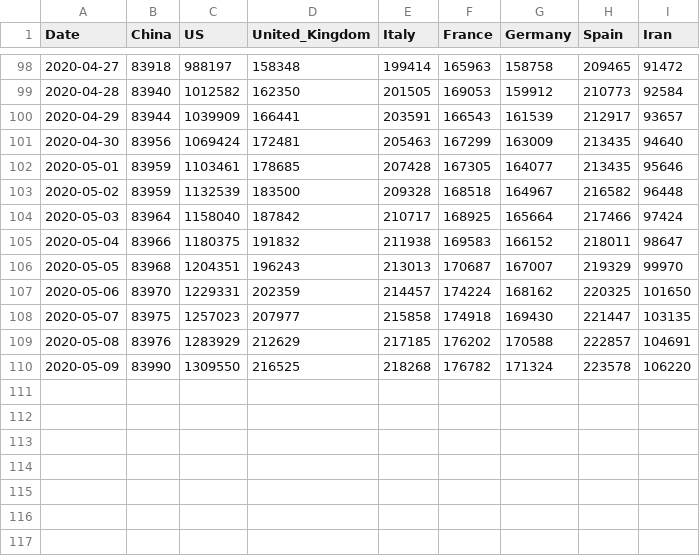
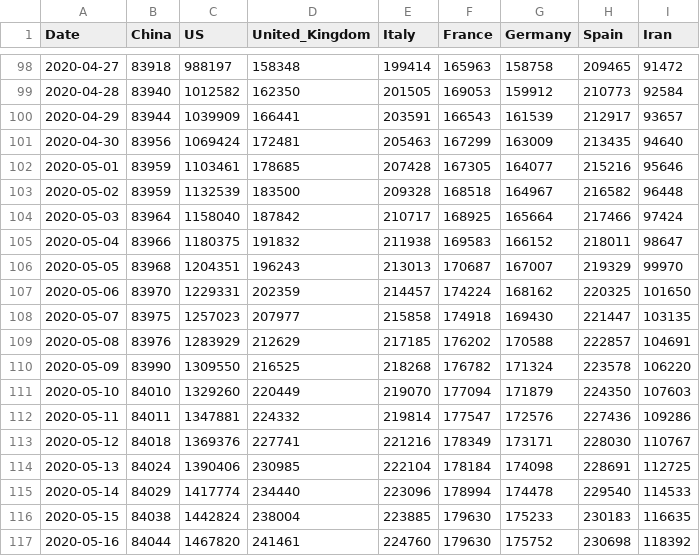
Before and after one commit to pythonphysics/covid19-analysis, a CSV file: covid-19/data/key-countries-pivoted.csv, drawn as a sheet; only a part is shown, gaps mark what is left out.

```diff
--- a/covid-19/data/key-countries-pivoted.csv
+++ b/covid-19/data/key-countries-pivoted.csv
@@ -101,3 +101,3 @@ Date,China,US,United_Kingdom,Italy,France,Germany,Spain,Iran
 2020-04-30,83956,1069424,172481,205463,167299,163009,213435,94640
-2020-05-01,83959,1103461,178685,207428,167305,164077,213435,95646
+2020-05-01,83959,1103461,178685,207428,167305,164077,215216,95646
 2020-05-02,83959,1132539,183500,209328,168518,164967,216582,96448
@@ -110 +110,8 @@ Date,China,US,United_Kingdom,Italy,France,Germany,Spain,Iran
 2020-05-09,83990,1309550,216525,218268,176782,171324,223578,106220
+2020-05-10,84010,1329260,220449,219070,177094,171879,224350,107603
+2020-05-11,84011,1347881,224332,219814,177547,172576,227436,109286
+2020-05-12,84018,1369376,227741,221216,178349,173171,228030,110767
+2020-05-13,84024,1390406,230985,222104,178184,174098,228691,112725
+2020-05-14,84029,1417774,234440,223096,178994,174478,229540,114533
+2020-05-15,84038,1442824,238004,223885,179630,175233,230183,116635
+2020-05-16,84044,1467820,241461,224760,179630,175752,230698,118392
```
Also changed, not shown: covid-19/data/reference.csv, covid-19/data/worldwide-aggregated.csv, 3 other files.
